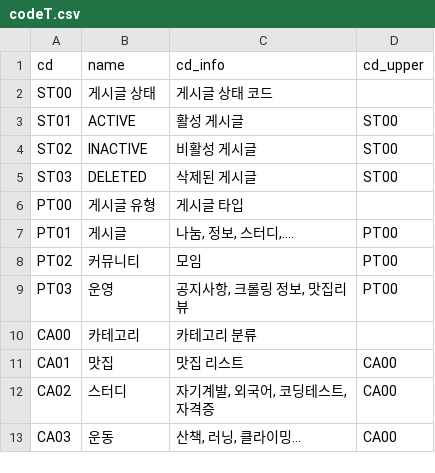
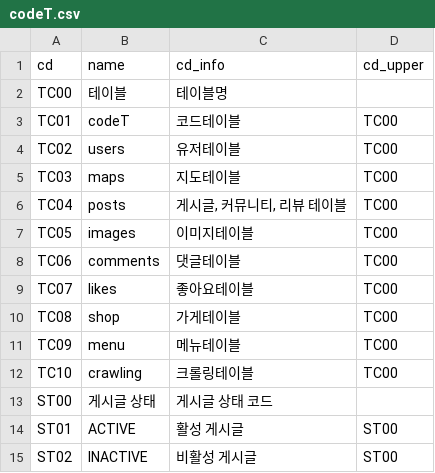
Before and after one commit to SKN-27th-FitLog/SK-Connect, a CSV file: database/data/codeT.csv, drawn as a sheet; only a part is shown; the shorter side is filled out with more unchanged rows; the diff names each change by its address in the sheet, - before the commit and + after, or states it on an @@ line.

```diff
--- a/database/data/codeT.csv
+++ b/database/data/codeT.csv
+row 2: TC00 | 테이블 | 테이블명
+row 3: TC01 | codeT | 코드테이블 | TC00
+row 4: TC02 | users | 유저테이블 | TC00
+row 5: TC03 | maps | 지도테이블 | TC00
+row 6: TC04 | posts | 게시글, 커뮤니티, 리뷰 테이블 | TC00
+row 7: TC05 | images | 이미지테이블 | TC00
+row 8: TC06 | comments | 댓글테이블 | TC00
+row 9: TC07 | likes | 좋아요테이블 | TC00
+row 10: TC08 | shop | 가게테이블 | TC00
+row 11: TC09 | menu | 메뉴테이블 | TC00
+row 12: TC10 | crawling | 크롤링테이블 | TC00
```
Also changed, not shown: 4 other files.
